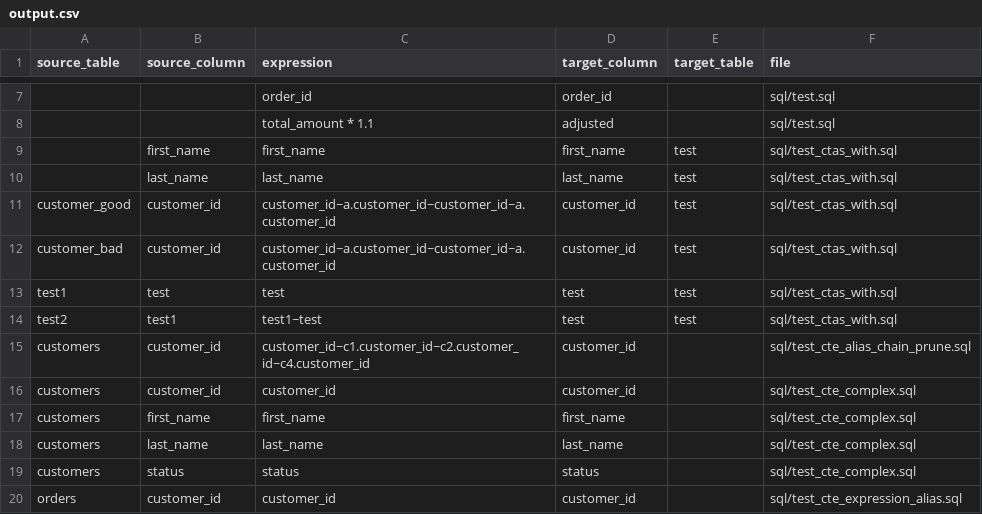
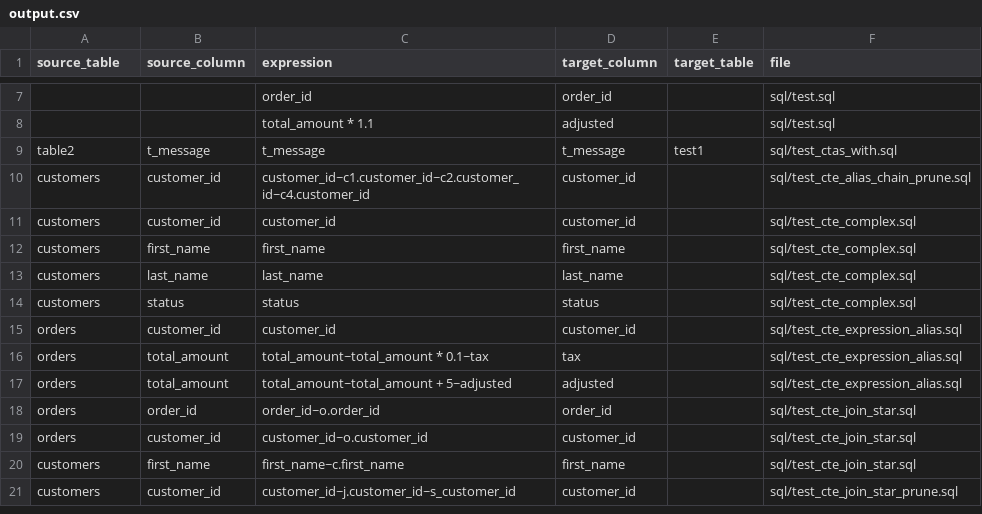
Before and after one commit to vijayshc/parsesql, a CSV file: output.csv, drawn as a sheet; only a part is shown, gaps mark what is left out; the shorter side is filled out with more unchanged rows; removed rows and columns are numbered as before the commit, all else as after; the diff names each change by its address in the sheet, - before the commit and + after, or states it on an @@ line.

```diff
--- a/output.csv
+++ b/output.csv
-row 9:  | first_name | first_name | first_name | test | sql/test_ctas_with.sql
-row 10:  | last_name | last_name | last_name | test | sql/test_ctas_with.sql
-row 11: customer_good | customer_id | customer_id~a.customer_id~customer_id~a.customer_id | customer_id | test | sql/test_ctas_with.sql
-row 12: customer_bad | customer_id | customer_id~a.customer_id~customer_id~a.customer_id | customer_id | test | sql/test_ctas_with.sql
-row 13: test1 | test | test | test | test | sql/test_ctas_with.sql
-row 14: test2 | test1 | test1~test | test | test | sql/test_ctas_with.sql
+row 9: table2 | t_message | t_message | t_message | test1 | sql/test_ctas_with.sql
```
Also changed, not shown: 2 other files.
